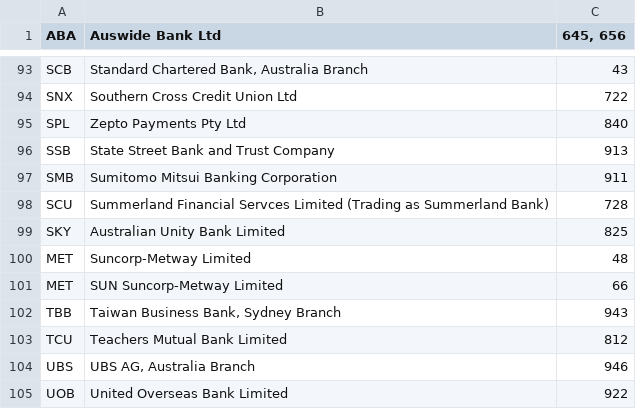
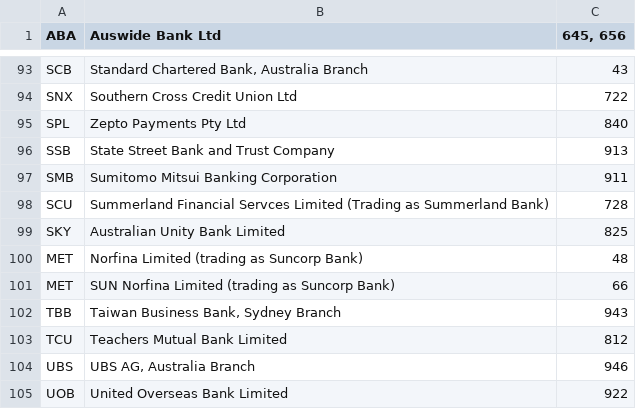
Before and after one commit to ilankessler/bsb-lookup, a CSV file: src/bsb/static/bsb_prefix_rules.csv, drawn as a sheet; only a part is shown, gaps mark what is left out.

```diff
--- a/src/bsb/static/bsb_prefix_rules.csv
+++ b/src/bsb/static/bsb_prefix_rules.csv
@@ -99,4 +99,4 @@ SCU,Summerland Financial Servces Limited (Trading as Summerland Bank),728
 SKY,Australian Unity Bank Limited,825
-MET,Suncorp-Metway Limited,48
-MET,SUN Suncorp-Metway Limited,66
+MET,Norfina Limited (trading as Suncorp Bank),48
+MET,SUN Norfina Limited (trading as Suncorp Bank),66
 TBB,"Taiwan Business Bank, Sydney Branch",943
```
Also changed, not shown: 1 other file.
